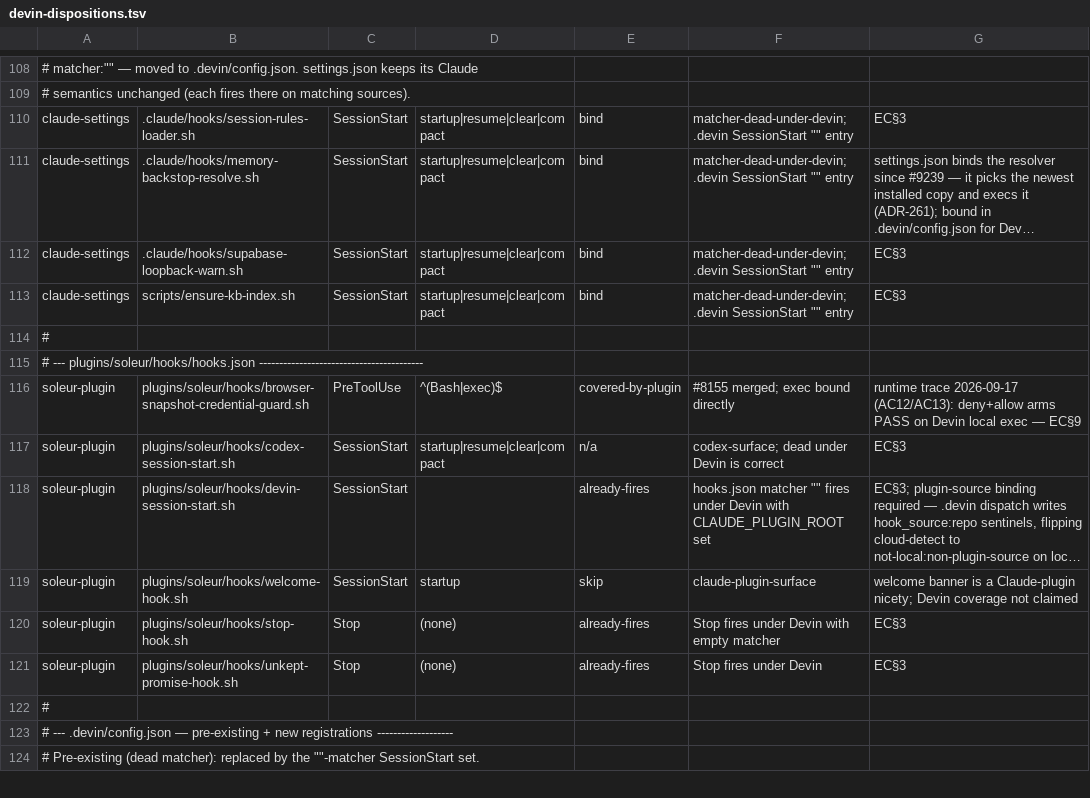
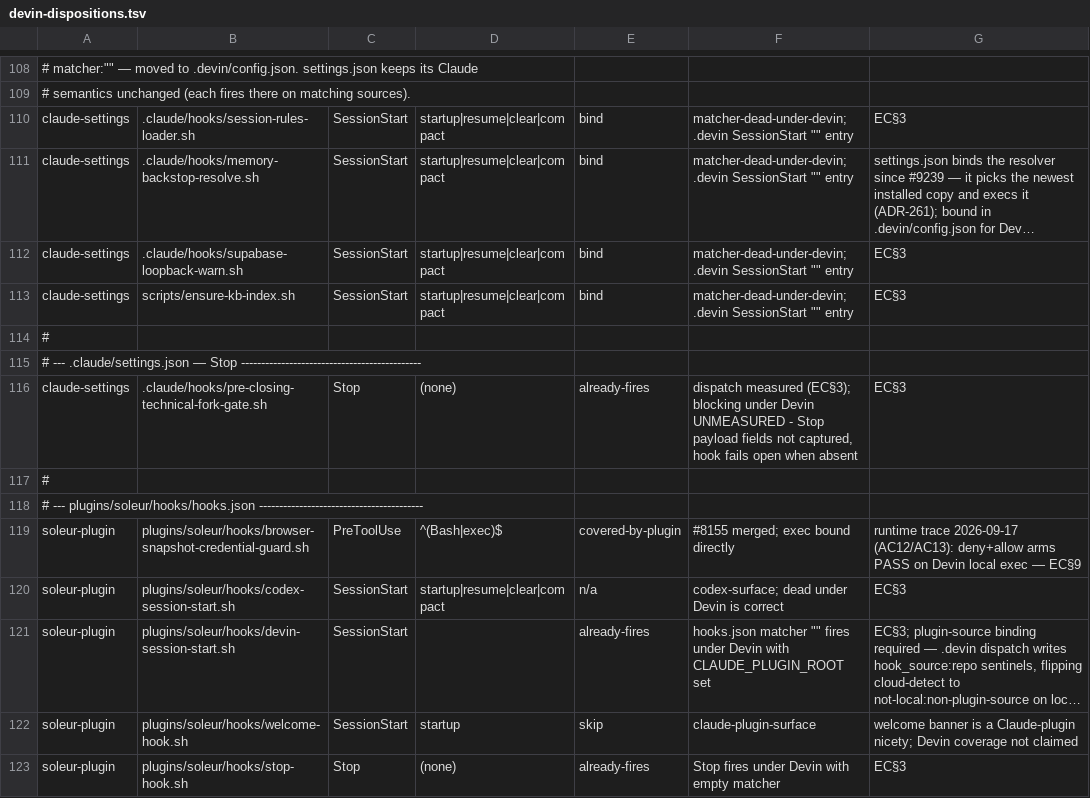
Before and after one commit to jikig-ai/soleur, a TSV file: .claude/hooks/devin-dispositions.tsv, drawn as a sheet; only a part is shown, gaps mark what is left out; the shorter side is filled out with more unchanged rows; long unchanged cells end in ….

```diff
--- a/.claude/hooks/devin-dispositions.tsv
+++ b/.claude/hooks/devin-dispositions.tsv
@@ -114,2 +114,5 @@ claude-settings	scripts/ensure-kb-index.sh	SessionStart	startup|resume|clear|com
 #
+# --- .claude/settings.json — Stop ---------------------------------------------
+claude-settings	.claude/hooks/pre-closing-technical-fork-gate.sh	Stop	(none)	already-fires	dispatch measured (EC§3); blocking under Devin UNMEASURED - Stop payload fields not captured, hook fails open when absent	EC§3
+#
 # --- plugins/soleur/hooks/hooks.json -----------------------------------------
```
Also changed, not shown: 3 other files.
